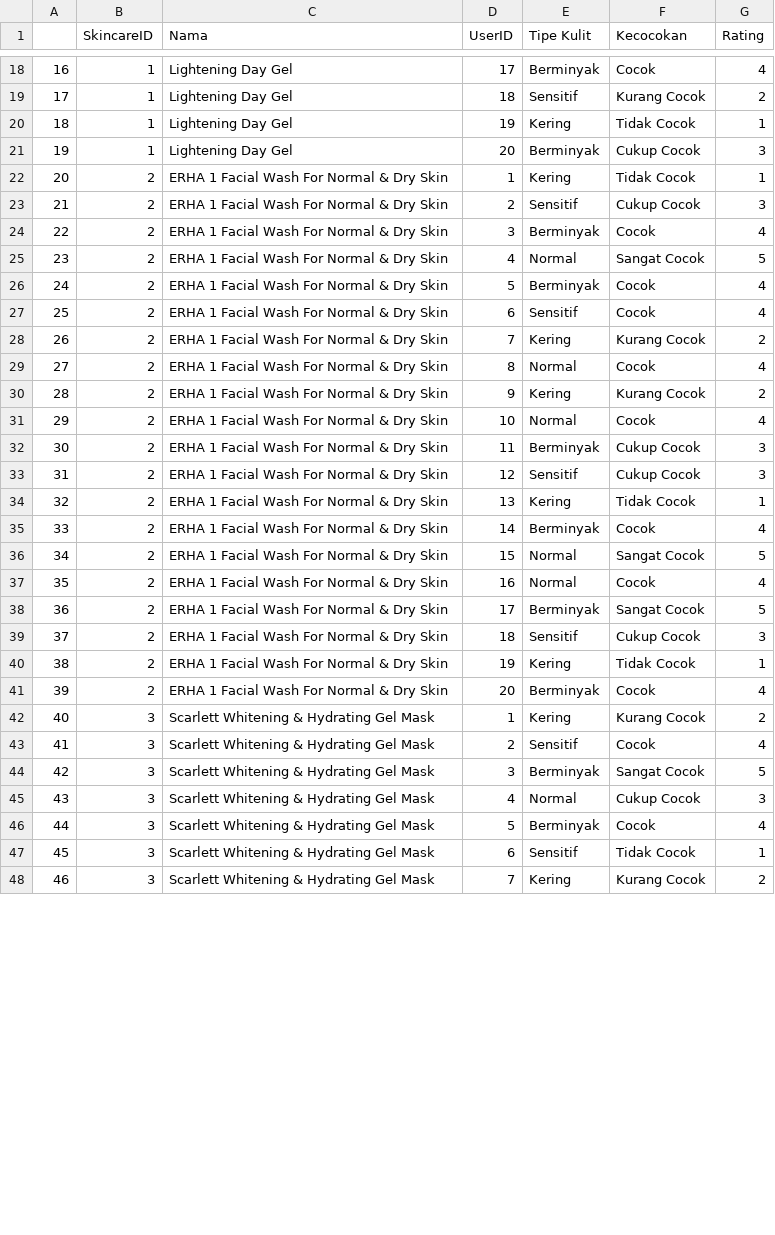
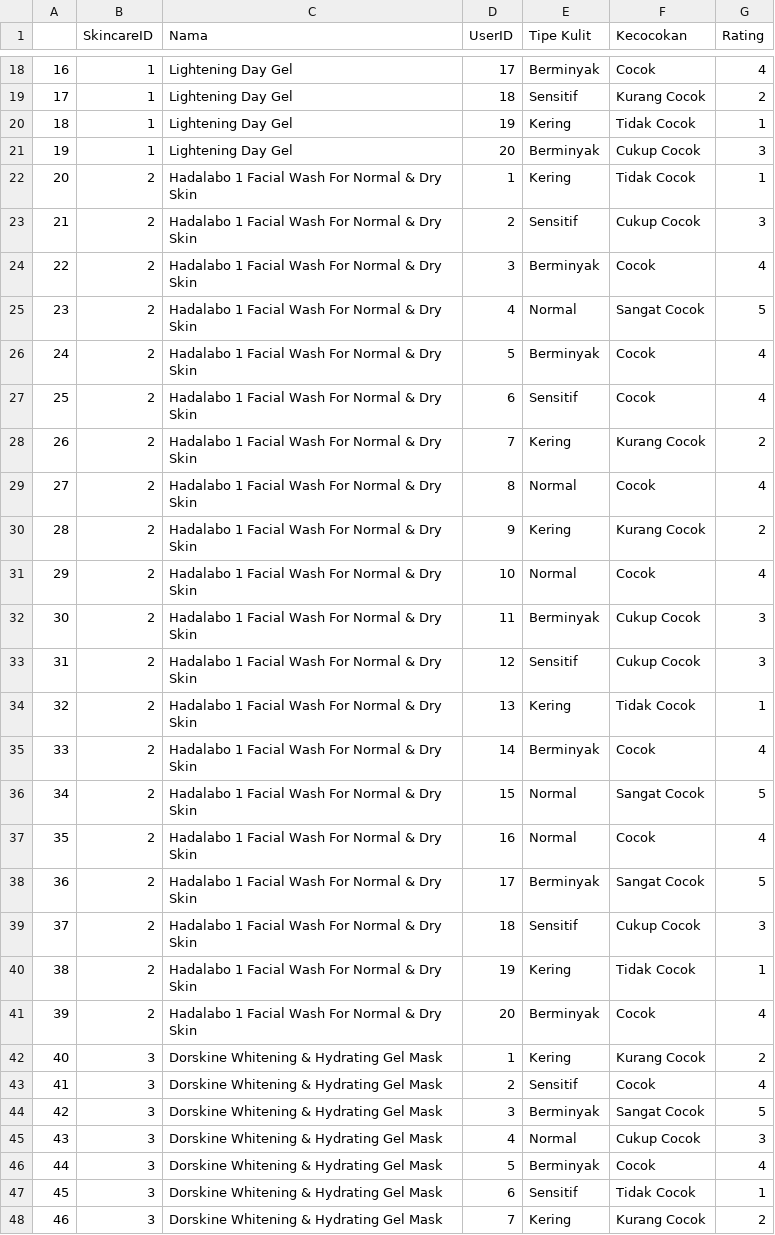
Before and after one commit to aidilnasirn/siskom, a CSV file: df_merged.csv, drawn as a sheet; only a part is shown, gaps mark what is left out; the diff covers the shown part only.

Commit message:
Update df_merged.csv

```diff
--- a/df_merged.csv
+++ b/df_merged.csv
@@ -21,28 +21,28 @@
 19,1,Lightening Day Gel,20,Berminyak,Cukup Cocok,3
-20,2,ERHA 1 Facial Wash For Normal & Dry Skin,1,Kering,Tidak Cocok,1
-21,2,ERHA 1 Facial Wash For Normal & Dry Skin,2,Sensitif,Cukup Cocok,3
-22,2,ERHA 1 Facial Wash For Normal & Dry Skin,3,Berminyak,Cocok,4
-23,2,ERHA 1 Facial Wash For Normal & Dry Skin,4,Normal,Sangat Cocok,5
-24,2,ERHA 1 Facial Wash For Normal & Dry Skin,5,Berminyak,Cocok,4
-25,2,ERHA 1 Facial Wash For Normal & Dry Skin,6,Sensitif,Cocok,4
-26,2,ERHA 1 Facial Wash For Normal & Dry Skin,7,Kering,Kurang Cocok,2
-27,2,ERHA 1 Facial Wash For Normal & Dry Skin,8,Normal,Cocok,4
-28,2,ERHA 1 Facial Wash For Normal & Dry Skin,9,Kering,Kurang Cocok,2
-29,2,ERHA 1 Facial Wash For Normal & Dry Skin,10,Normal,Cocok,4
-30,2,ERHA 1 Facial Wash For Normal & Dry Skin,11,Berminyak,Cukup Cocok,3
-31,2,ERHA 1 Facial Wash For Normal & Dry Skin,12,Sensitif,Cukup Cocok,3
-32,2,ERHA 1 Facial Wash For Normal & Dry Skin,13,Kering,Tidak Cocok,1
-33,2,ERHA 1 Facial Wash For Normal & Dry Skin,14,Berminyak,Cocok,4
-34,2,ERHA 1 Facial Wash For Normal & Dry Skin,15,Normal,Sangat Cocok,5
-35,2,ERHA 1 Facial Wash For Normal & Dry Skin,16,Normal,Cocok,4
-36,2,ERHA 1 Facial Wash For Normal & Dry Skin,17,Berminyak,Sangat Cocok,5
-37,2,ERHA 1 Facial Wash For Normal & Dry Skin,18,Sensitif,Cukup Cocok,3
-38,2,ERHA 1 Facial Wash For Normal & Dry Skin,19,Kering,Tidak Cocok,1
-39,2,ERHA 1 Facial Wash For Normal & Dry Skin,20,Berminyak,Cocok,4
-40,3,Scarlett Whitening & Hydrating Gel Mask,1,Kering,Kurang Cocok,2
-41,3,Scarlett Whitening & Hydrating Gel Mask,2,Sensitif,Cocok,4
-42,3,Scarlett Whitening & Hydrating Gel Mask,3,Berminyak,Sangat Cocok,5
-43,3,Scarlett Whitening & Hydrating Gel Mask,4,Normal,Cukup Cocok,3
-44,3,Scarlett Whitening & Hydrating Gel Mask,5,Berminyak,Cocok,4
-45,3,Scarlett Whitening & Hydrating Gel Mask,6,Sensitif,Tidak Cocok,1
-46,3,Scarlett Whitening & Hydrating Gel Mask,7,Kering,Kurang Cocok,2
+20,2,Hadalabo 1 Facial Wash For Normal & Dry Skin,1,Kering,Tidak Cocok,1
+21,2,Hadalabo 1 Facial Wash For Normal & Dry Skin,2,Sensitif,Cukup Cocok,3
+22,2,Hadalabo 1 Facial Wash For Normal & Dry Skin,3,Berminyak,Cocok,4
+23,2,Hadalabo 1 Facial Wash For Normal & Dry Skin,4,Normal,Sangat Cocok,5
+24,2,Hadalabo 1 Facial Wash For Normal & Dry Skin,5,Berminyak,Cocok,4
+25,2,Hadalabo 1 Facial Wash For Normal & Dry Skin,6,Sensitif,Cocok,4
+26,2,Hadalabo 1 Facial Wash For Normal & Dry Skin,7,Kering,Kurang Cocok,2
+27,2,Hadalabo 1 Facial Wash For Normal & Dry Skin,8,Normal,Cocok,4
+28,2,Hadalabo 1 Facial Wash For Normal & Dry Skin,9,Kering,Kurang Cocok,2
+29,2,Hadalabo 1 Facial Wash For Normal & Dry Skin,10,Normal,Cocok,4
+30,2,Hadalabo 1 Facial Wash For Normal & Dry Skin,11,Berminyak,Cukup Cocok,3
+31,2,Hadalabo 1 Facial Wash For Normal & Dry Skin,12,Sensitif,Cukup Cocok,3
+32,2,Hadalabo 1 Facial Wash For Normal & Dry Skin,13,Kering,Tidak Cocok,1
+33,2,Hadalabo 1 Facial Wash For Normal & Dry Skin,14,Berminyak,Cocok,4
+34,2,Hadalabo 1 Facial Wash For Normal & Dry Skin,15,Normal,Sangat Cocok,5
+35,2,Hadalabo 1 Facial Wash For Normal & Dry Skin,16,Normal,Cocok,4
+36,2,Hadalabo 1 Facial Wash For Normal & Dry Skin,17,Berminyak,Sangat Cocok,5
+37,2,Hadalabo 1 Facial Wash For Normal & Dry Skin,18,Sensitif,Cukup Cocok,3
+38,2,Hadalabo 1 Facial Wash For Normal & Dry Skin,19,Kering,Tidak Cocok,1
+39,2,Hadalabo 1 Facial Wash For Normal & Dry Skin,20,Berminyak,Cocok,4
+40,3,Dorskine Whitening & Hydrating Gel Mask,1,Kering,Kurang Cocok,2
+41,3,Dorskine Whitening & Hydrating Gel Mask,2,Sensitif,Cocok,4
+42,3,Dorskine Whitening & Hydrating Gel Mask,3,Berminyak,Sangat Cocok,5
+43,3,Dorskine Whitening & Hydrating Gel Mask,4,Normal,Cukup Cocok,3
+44,3,Dorskine Whitening & Hydrating Gel Mask,5,Berminyak,Cocok,4
+45,3,Dorskine Whitening & Hydrating Gel Mask,6,Sensitif,Tidak Cocok,1
+46,3,Dorskine Whitening & Hydrating Gel Mask,7,Kering,Kurang Cocok,2
```
Also changed, not shown: 73 edited cells elsewhere in this file.
